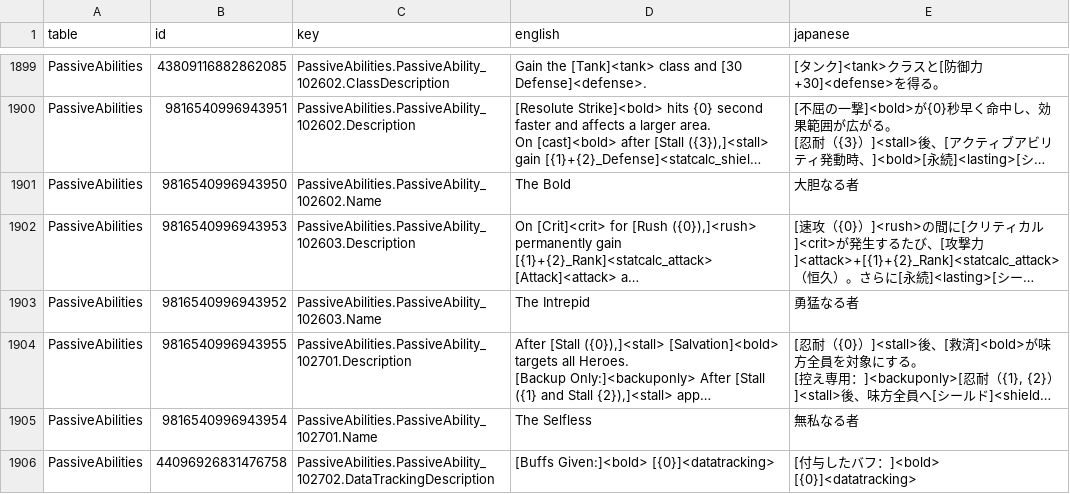
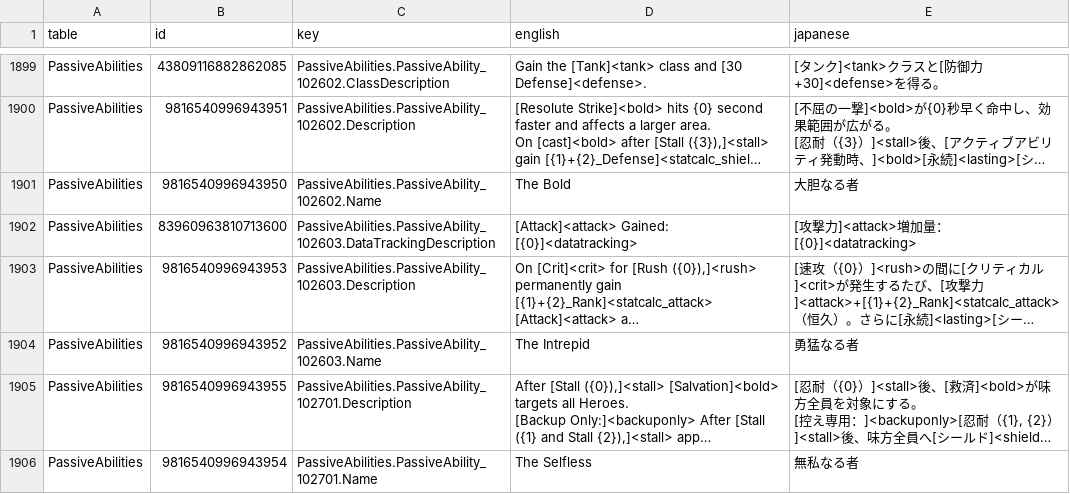
Before and after one commit to tomate045/Guildrun-Japanese-Mod, a CSV file: data/translation_master.csv, drawn as a sheet; only a part is shown, gaps mark what is left out; the shorter side is filled out with more unchanged rows; long unchanged cells end in …; the diff names each change by its address in the sheet, - before the commit and + after, or states it on an @@ line.

Commit message:
Stage app 0.4.20 / data 1.0.18 / package 0.4.16

```diff
--- a/data/translation_master.csv
+++ b/data/translation_master.csv
+row 1902: PassiveAbilities | 83960963810713600 | PassiveAbilities.PassiveAbility_102603.DataTrackingDescription | [Attack]<attack> Gained: [{0}]<datatracking> | [攻撃力]<attack>増加量：[{0}]<datatracking>
```
Also changed, not shown: 3 other files.
